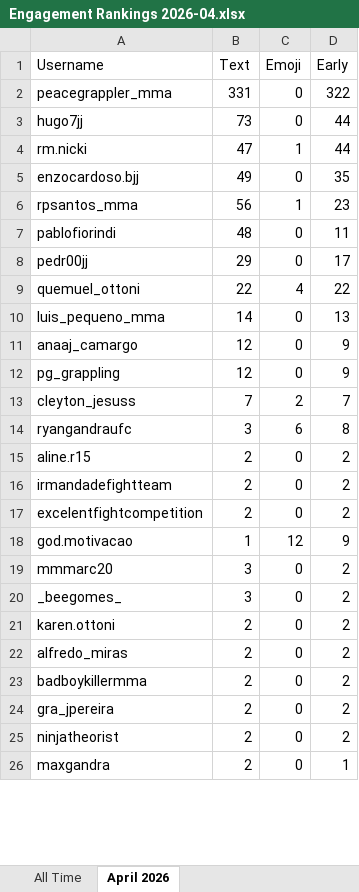
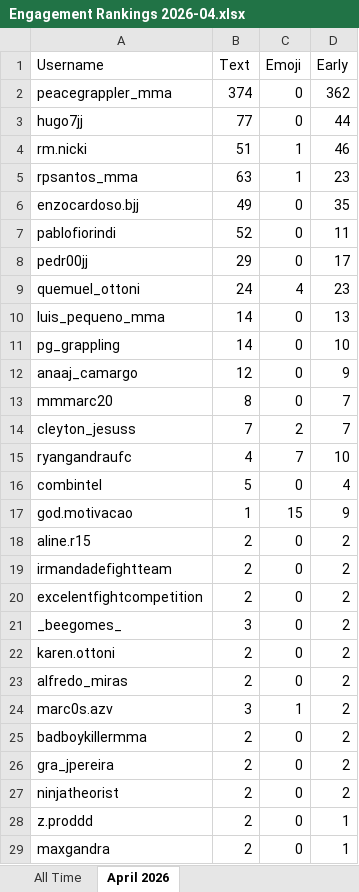
Before and after one commit to paxlucta/peace-grappler, an Excel workbook: Engagement Rankings 2026-04.xlsx, sheet April 2026, drawn as a sheet; only a part is shown; values as stored, in another font and other column widths than the file's, no borders; removed rows and columns are numbered as before the commit, all else as after; the diff covers the shown part only; the diff names each change by its address in the sheet, - before the commit and + after, or states it on an @@ line.

```diff
--- a/Engagement Rankings 2026-04.xlsx (sheet April 2026)
+++ b/Engagement Rankings 2026-04.xlsx (sheet April 2026)
-B2 (Text): 331
+B2 (Text): 374
-D2 (Early): 322
+D2 (Early): 362
-B3 (Text): 73
+B3 (Text): 77
-B4 (Text): 47
+B4 (Text): 51
-D4 (Early): 44
+D4 (Early): 46
+row 5: rpsantos_mma | 63 | 1 | 23
-row 6: rpsantos_mma | 56 | 1 | 23
-B7 (Text): 48
+B7 (Text): 52
-B9 (Text): 22
+B9 (Text): 24
-D9 (Early): 22
+D9 (Early): 23
+row 11: pg_grappling | 14 | 0 | 10
-row 12: pg_grappling | 12 | 0 | 9
+row 13: mmmarc20 | 8 | 0 | 7
-B15 (Text): 3
+B15 (Text): 4
-C15 (Emoji): 6
+C15 (Emoji): 7
-D15 (Early): 8
+D15 (Early): 10
+row 16: combintel | 5 | 0 | 4
+row 17: god.motivacao | 1 | 15 | 9
-row 18: god.motivacao | 1 | 12 | 9
-row 19: mmmarc20 | 3 | 0 | 2
+row 24: marc0s.azv | 3 | 1 | 2
+row 28: z.proddd | 2 | 0 | 1
```
Also changed, not shown: 6 added rows and 2 removed rows elsewhere in this sheet, sheet All Time, Engagement Rankings.xlsx, 6 other files.
